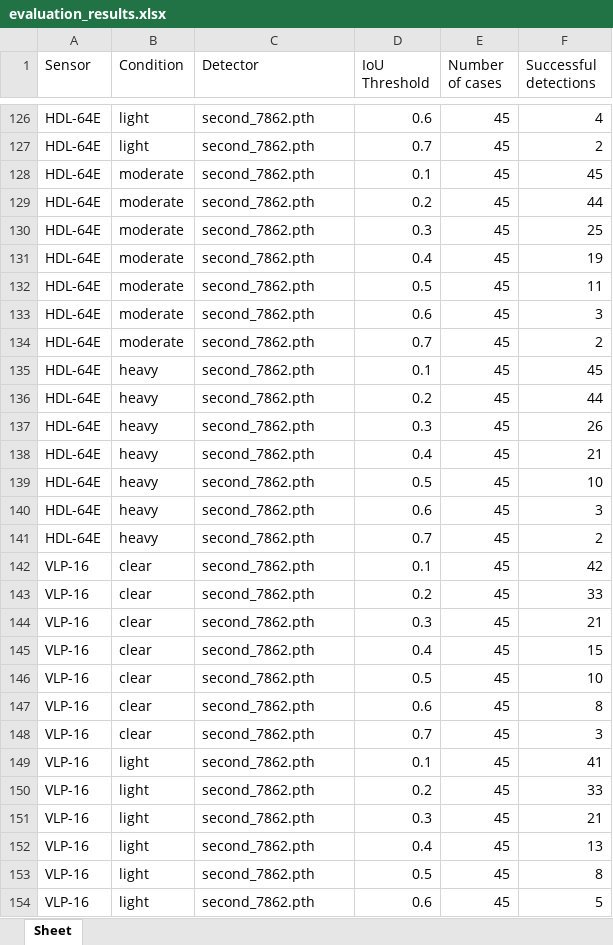
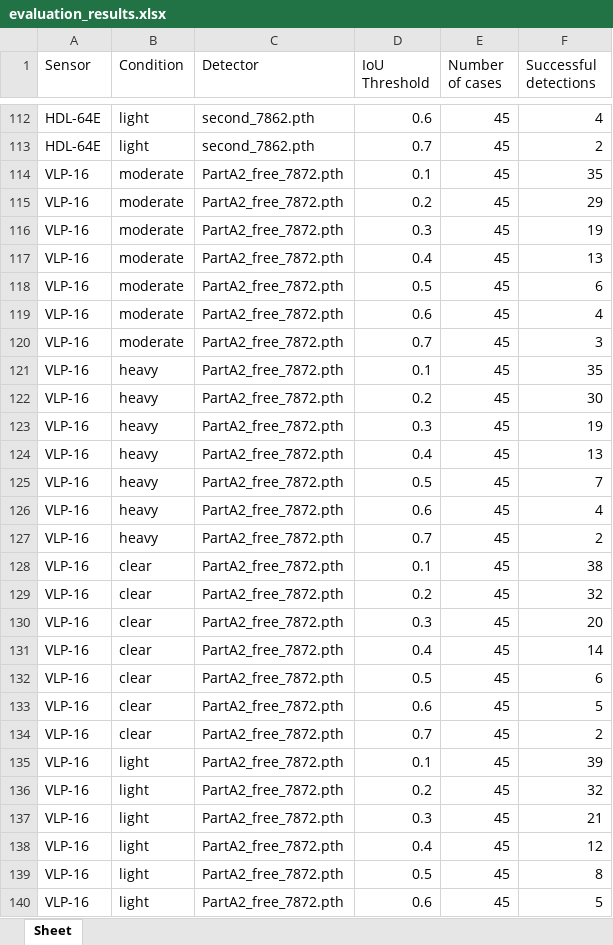
Before and after one commit to AndreiSpiru/OpenPCDet, an Excel workbook: tools/evaluation_results.xlsx, sheet Sheet, drawn as a sheet; only a part is shown, gaps mark what is left out; values as stored, in another font and other column widths than the file's, no borders; addresses are those after the commit; the diff covers the shown part only; the diff names each change by its address in the sheet, - before the commit and + after, or states it on an @@ line.

```diff
--- a/tools/evaluation_results.xlsx (sheet Sheet)
+++ b/tools/evaluation_results.xlsx (sheet Sheet)
-A114:A127 (Sensor): HDL-64E
+A114:A127 (Sensor): VLP-16
-C114:C140 (Detector): second_7862.pth
+C114:C140 (Detector): PartA2_free_7872.pth
-F114 (Successful detections): 45
+F114 (Successful detections): 35
-F115 (Successful detections): 44
+F115 (Successful detections): 29
-F116 (Successful detections): 25
+F116 (Successful detections): 19
-F117 (Successful detections): 19
+F117 (Successful detections): 13
-F118 (Successful detections): 11
+F118 (Successful detections): 6
-F119 (Successful detections): 3
+F119 (Successful detections): 4
-F120 (Successful detections): 2
+F120 (Successful detections): 3
-F121 (Successful detections): 45
+F121 (Successful detections): 35
-F122 (Successful detections): 44
+F122 (Successful detections): 30
-F123 (Successful detections): 26
+F123 (Successful detections): 19
-F124 (Successful detections): 21
+F124 (Successful detections): 13
-F125 (Successful detections): 10
+F125 (Successful detections): 7
-F126 (Successful detections): 3
+F126 (Successful detections): 4
-F128 (Successful detections): 42
+F128 (Successful detections): 38
-F129 (Successful detections): 33
+F129 (Successful detections): 32
-F130 (Successful detections): 21
+F130 (Successful detections): 20
-F131 (Successful detections): 15
+F131 (Successful detections): 14
-F132 (Successful detections): 10
+F132 (Successful detections): 6
-F133 (Successful detections): 8
+F133 (Successful detections): 5
-F134 (Successful detections): 3
+F134 (Successful detections): 2
-F135 (Successful detections): 41
+F135 (Successful detections): 39
-F136 (Successful detections): 33
+F136 (Successful detections): 32
-F138 (Successful detections): 13
+F138 (Successful detections): 12
```
Also changed, not shown: 56 added rows, 56 removed rows and 146 edited cells elsewhere in this sheet, tools/slbz.xlsx, 6 other files.
